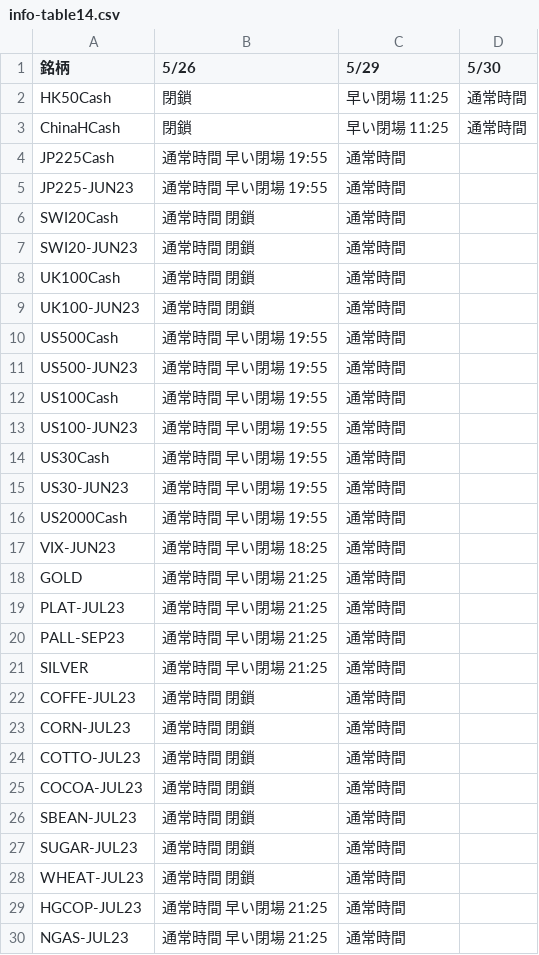
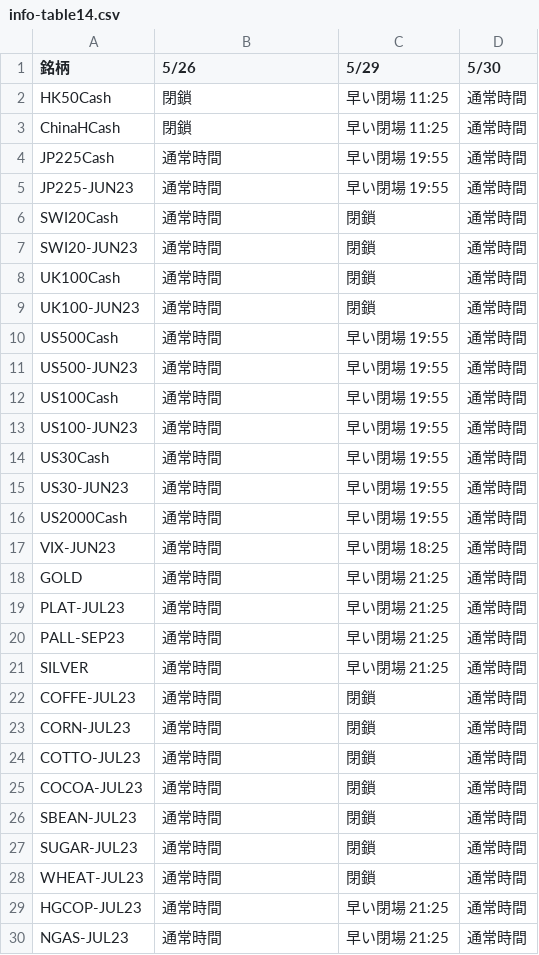
Before and after one commit to gnidart-mx/gnidart-mx.github.io, a CSV file: _data/info-table14.csv, drawn as a sheet; only a part is shown; the diff covers the shown part only.

Commit message:
test

```diff
--- a/_data/info-table14.csv
+++ b/_data/info-table14.csv
@@ -4,27 +4,27 @@ ChinaHCash, 閉鎖, 早い閉場 11:25, 通常時間
-JP225Cash, 通常時間 早い閉場 19:55, 通常時間
-JP225-JUN23, 通常時間 早い閉場 19:55, 通常時間
-SWI20Cash, 通常時間 閉鎖, 通常時間
-SWI20-JUN23, 通常時間 閉鎖, 通常時間
-UK100Cash, 通常時間 閉鎖, 通常時間
-UK100-JUN23, 通常時間 閉鎖, 通常時間
-US500Cash, 通常時間 早い閉場 19:55, 通常時間
-US500-JUN23, 通常時間 早い閉場 19:55, 通常時間
-US100Cash, 通常時間 早い閉場 19:55, 通常時間
-US100-JUN23, 通常時間 早い閉場 19:55, 通常時間
-US30Cash, 通常時間 早い閉場 19:55, 通常時間
-US30-JUN23, 通常時間 早い閉場 19:55, 通常時間
-US2000Cash, 通常時間 早い閉場 19:55, 通常時間
-VIX-JUN23, 通常時間 早い閉場 18:25, 通常時間
-GOLD, 通常時間 早い閉場 21:25, 通常時間
-PLAT-JUL23, 通常時間 早い閉場 21:25, 通常時間
-PALL-SEP23, 通常時間 早い閉場 21:25, 通常時間
-SILVER, 通常時間 早い閉場 21:25, 通常時間
-COFFE-JUL23, 通常時間 閉鎖, 通常時間
-CORN-JUL23, 通常時間 閉鎖, 通常時間
-COTTO-JUL23, 通常時間 閉鎖, 通常時間
-COCOA-JUL23, 通常時間 閉鎖, 通常時間
-SBEAN-JUL23, 通常時間 閉鎖, 通常時間
-SUGAR-JUL23, 通常時間 閉鎖, 通常時間
-WHEAT-JUL23, 通常時間 閉鎖, 通常時間
-HGCOP-JUL23, 通常時間 早い閉場 21:25, 通常時間
-NGAS-JUL23, 通常時間 早い閉場 21:25, 通常時間
+JP225Cash, 通常時間, 早い閉場  19:55, 通常時間
+JP225-JUN23, 通常時間, 早い閉場  19:55, 通常時間
+SWI20Cash, 通常時間, 閉鎖, 通常時間
+SWI20-JUN23, 通常時間, 閉鎖, 通常時間
+UK100Cash, 通常時間, 閉鎖, 通常時間
+UK100-JUN23, 通常時間, 閉鎖, 通常時間
+US500Cash, 通常時間, 早い閉場  19:55, 通常時間
+US500-JUN23, 通常時間, 早い閉場  19:55, 通常時間
+US100Cash, 通常時間, 早い閉場  19:55, 通常時間
+US100-JUN23, 通常時間, 早い閉場  19:55, 通常時間
+US30Cash, 通常時間, 早い閉場  19:55, 通常時間
+US30-JUN23, 通常時間, 早い閉場  19:55, 通常時間
+US2000Cash, 通常時間, 早い閉場  19:55, 通常時間
+VIX-JUN23, 通常時間, 早い閉場  18:25, 通常時間
+GOLD, 通常時間, 早い閉場  21:25, 通常時間
+PLAT-JUL23, 通常時間, 早い閉場  21:25, 通常時間
+PALL-SEP23, 通常時間, 早い閉場  21:25, 通常時間
+SILVER, 通常時間, 早い閉場  21:25, 通常時間
+COFFE-JUL23, 通常時間, 閉鎖, 通常時間
+CORN-JUL23, 通常時間, 閉鎖, 通常時間
+COTTO-JUL23, 通常時間, 閉鎖, 通常時間
+COCOA-JUL23, 通常時間, 閉鎖, 通常時間
+SBEAN-JUL23, 通常時間, 閉鎖, 通常時間
+SUGAR-JUL23, 通常時間, 閉鎖, 通常時間
+WHEAT-JUL23, 通常時間, 閉鎖, 通常時間
+HGCOP-JUL23, 通常時間, 早い閉場  21:25, 通常時間
+NGAS-JUL23, 通常時間, 早い閉場  21:25, 通常時間
```
Also changed, not shown: 12 edited cells elsewhere in this file.
